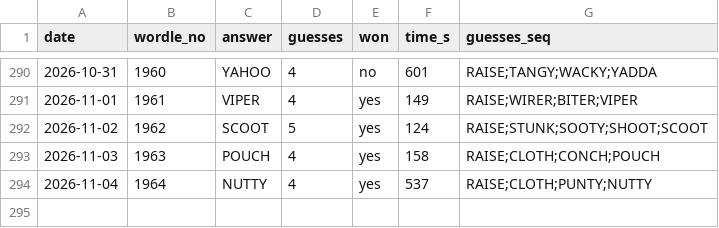
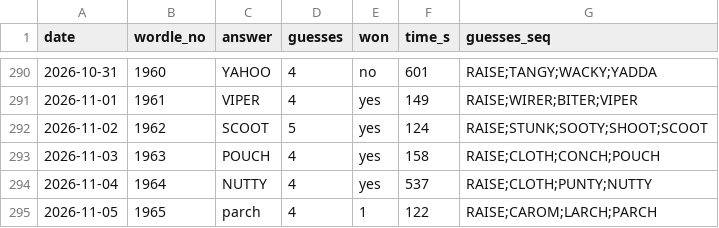
Before and after one commit to franklinharper/wordle-human-solve, a CSV file: games.csv, drawn as a sheet; only a part is shown, gaps mark what is left out; the diff names each change by its address in the sheet, - before the commit and + after, or states it on an @@ line.

Commit message:
Log #1965 PARCH in 4 (2:02); refresh wordlists (PARCH was missing)

```diff
--- a/games.csv
+++ b/games.csv
+row 295: 2026-11-05 | 1965 | parch | 4 | 1 | 122 | RAISE;CAROM;LARCH;PARCH
```
